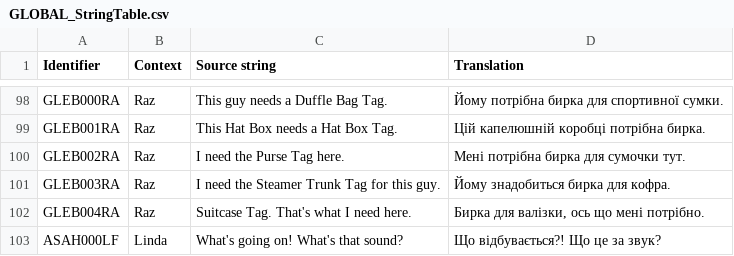
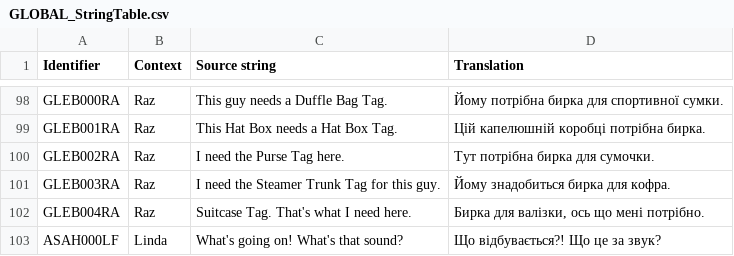
Before and after one commit to UHN5Y2hvbmF1dHMyVUE/UHN5Y2hvbmF1dHMyVUE-, a CSV file: Ukrainian/GLOBAL_StringTable.csv, drawn as a sheet; only a part is shown, gaps mark what is left out.

Commit message:
New translations global_stringtable.csv (Ukrainian)

```diff
--- a/Ukrainian/GLOBAL_StringTable.csv
+++ b/Ukrainian/GLOBAL_StringTable.csv
@@ -99,3 +99,3 @@
 "GLEB001RA","Raz","This Hat Box needs a Hat Box Tag.","Цій капелюшній коробці потрібна бирка."
-"GLEB002RA","Raz","I need the Purse Tag here.","Мені потрібна бирка для сумочки тут."
+"GLEB002RA","Raz","I need the Purse Tag here.","Тут потрібна бирка для сумочки."
 "GLEB003RA","Raz","I need the Steamer Trunk Tag for this guy.","Йому знадобиться бирка для кофра."
```
